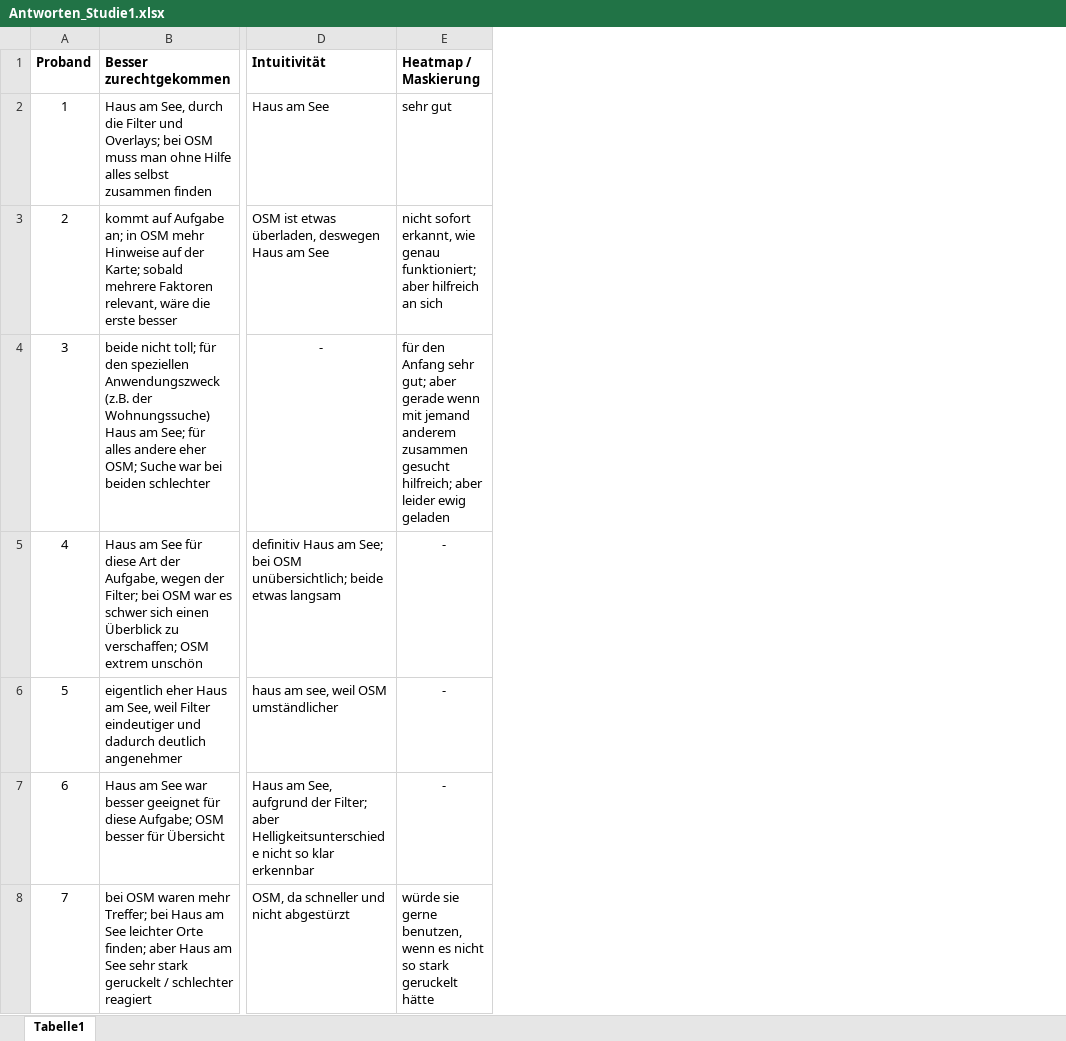
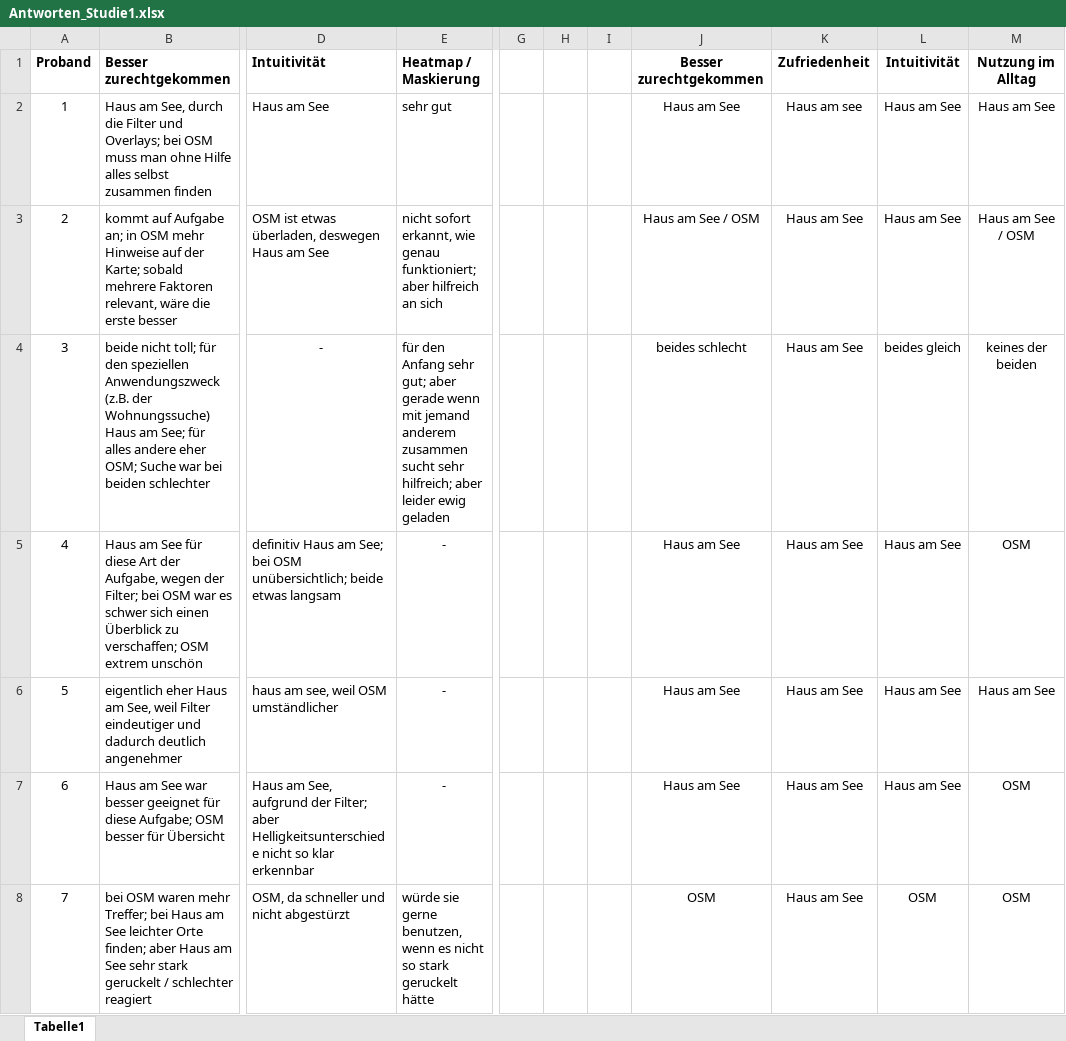
Before and after one commit to michaelmeckl/BA_Analyse, an Excel workbook: Antworten_Studie1.xlsx, sheet Tabelle1, drawn as a sheet; only a part is shown, gaps mark what is left out; values as stored, in another font and other column widths than the file's, no borders; table styles not drawn; the diff covers the shown part only; the diff names each change by its address in the sheet, - before the commit and + after, or states it on an @@ line.

```diff
--- a/Antworten_Studie1.xlsx (sheet Tabelle1)
+++ b/Antworten_Studie1.xlsx (sheet Tabelle1)
+column G, empty
+column H, empty
+column I, empty
+column J, rows 1-8: Besser zurechtgekommen | Haus am See | Haus am See / OSM | beides schlecht | Haus am See | Haus am See | Haus am See | OSM
+column K, rows 1-8: Zufriedenheit | Haus am see | Haus am See | Haus am See | Haus am See | Haus am See | Haus am See | Haus am See
+column L, rows 1-8: Intuitivität | Haus am See | Haus am See | beides gleich | Haus am See | Haus am See | Haus am See | OSM
+column M, rows 1-8: Nutzung im Alltag | Haus am See | Haus am See / OSM | keines der beiden | OSM | Haus am See | OSM | OSM
-E4: …anderem zusammen gesucht hilfreich; aber…
+E4: …anderem zusammen sucht sehr hilfreich; aber…
```
Also changed, not shown: 1 edited cell elsewhere in this sheet, 5 other files.
